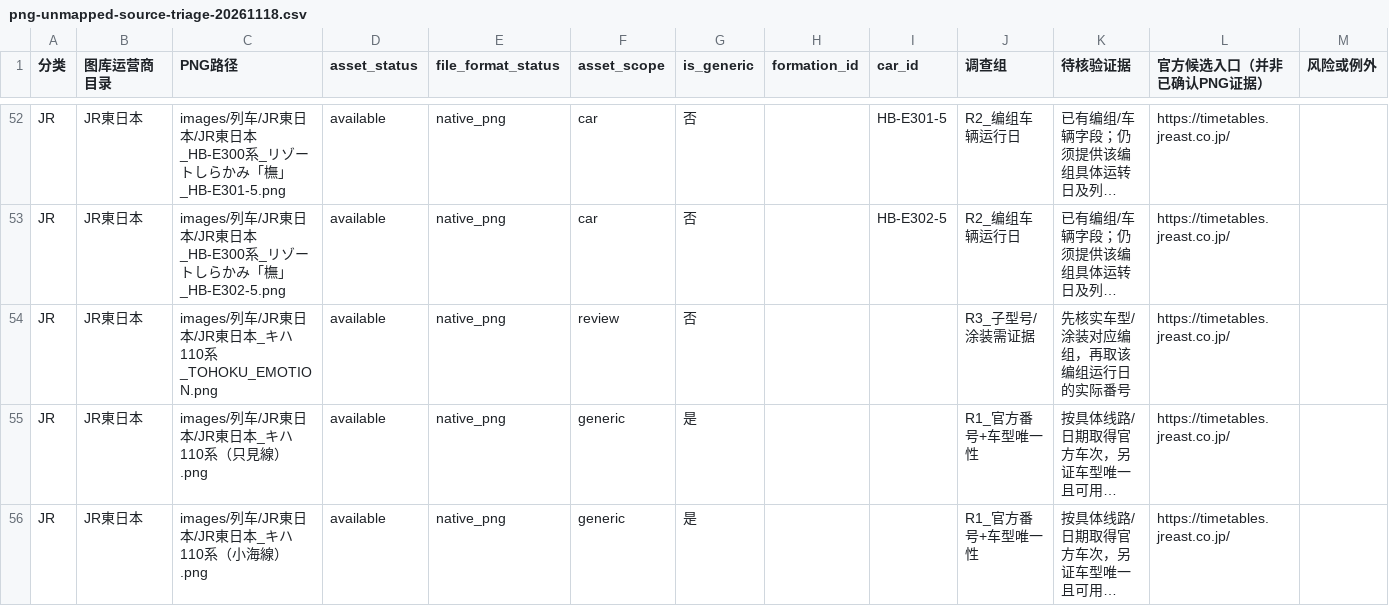
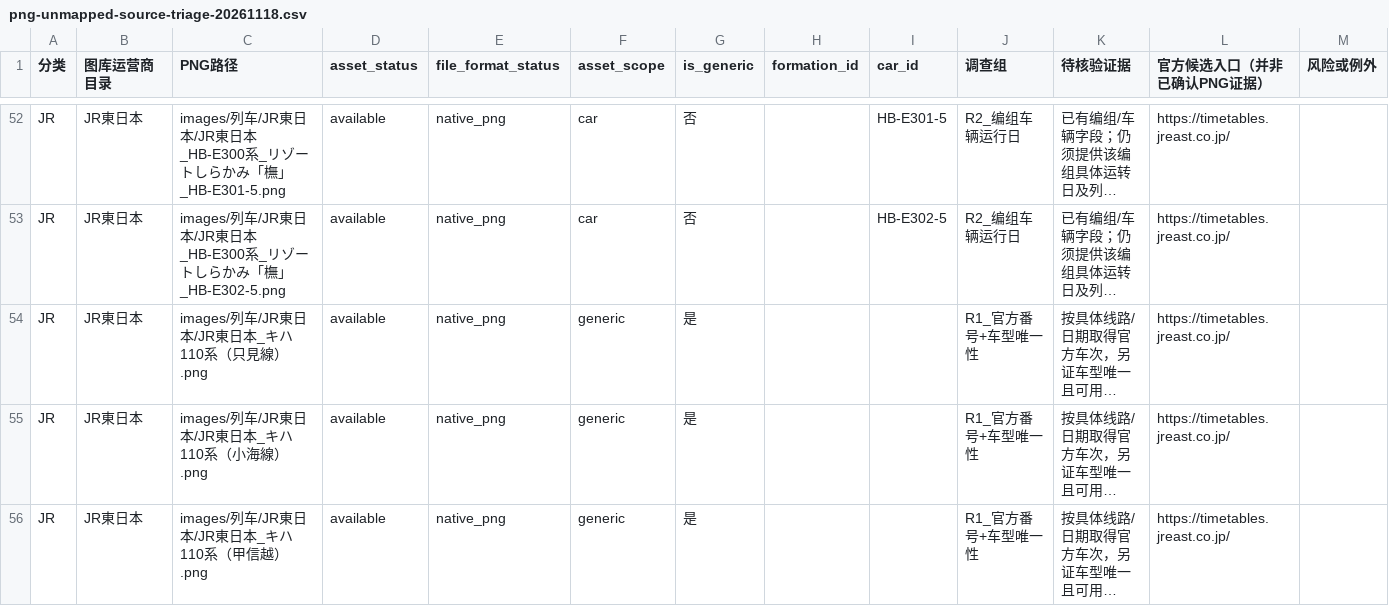
Before and after one commit to biubiu52011/pixel-tetsudo, a CSV file: data/audits/png-unmapped-source-triage-20261118.csv, drawn as a sheet; only a part is shown, gaps mark what is left out; the shorter side is filled out with more unchanged rows; long unchanged cells end in …; the diff names each change by its address in the sheet, - before the commit and + after, or states it on an @@ line.

Commit message:
audit: retire TOHOKU EMOTION from unnumbered PNG triage after historical number evidence

```diff
--- a/data/audits/png-unmapped-source-triage-20261118.csv
+++ b/data/audits/png-unmapped-source-triage-20261118.csv
-row 54: JR | JR東日本 | images/列车/JR東日本/JR東日本_キハ110系_TOHOKU_EMOTION.png | available | native_png | review | 否 |  |  | R3_子型号/涂装需证据 | 先核实车型/涂装对应编组，再取该编组运行日的实际番号 | https://timetables.jreast.co.jp/
```
